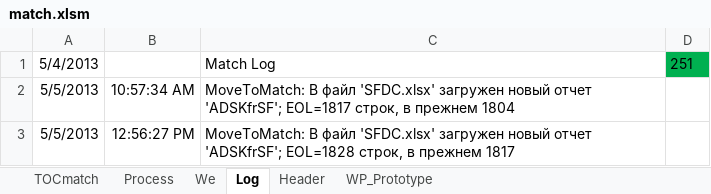
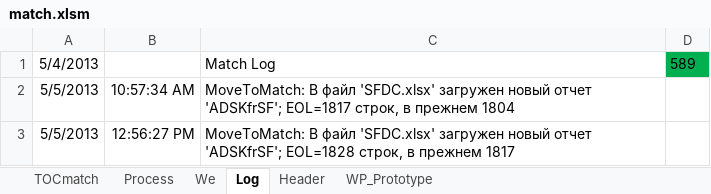
Before and after one commit to PavelKhrapkin/match, an Excel workbook: match2.0/match.xlsm, sheet Log, drawn as a sheet; only a part is shown; values as stored, in another font and other column widths than the file's, no borders; charts and pictures not drawn; the diff covers the shown part only; the diff names each change by its address in the sheet, - before the commit and + after, or states it on an @@ line.

```diff
--- a/match2.0/match.xlsm (sheet Log)
+++ b/match2.0/match.xlsm (sheet Log)
-D1: 251
+D1: 589
```
Also changed, not shown: 338 added rows elsewhere in this sheet, sheet Process, sheet TOCmatch, hidden cells.
